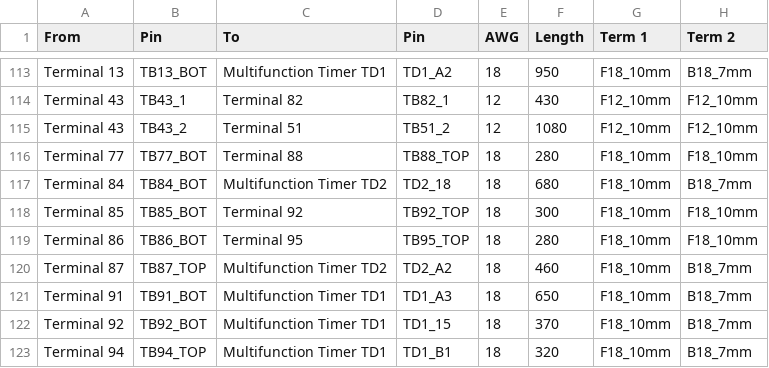
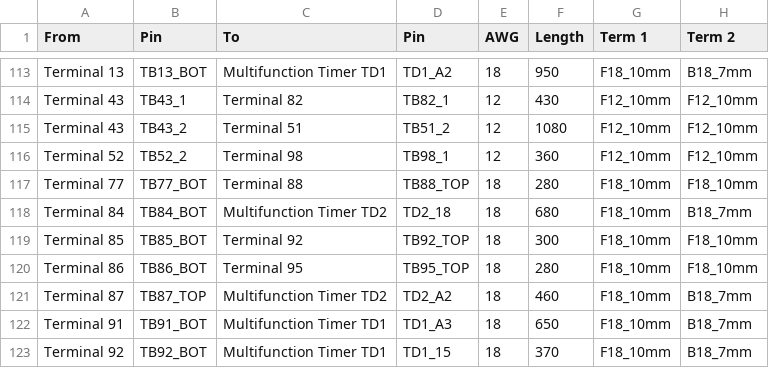
Before and after one commit to goodbetterbestco/powermatic_1200, a CSV file: docs/Wire_schedule.csv, drawn as a sheet; only a part is shown, gaps mark what is left out; the shorter side is filled out with more unchanged rows; the diff names each change by its address in the sheet, - before the commit and + after, or states it on an @@ line.

Commit message:
Bond all DIN rails and refresh wire schedule

```diff
--- a/docs/Wire_schedule.csv
+++ b/docs/Wire_schedule.csv
+row 116: Terminal 52 | TB52_2 | Terminal 98 | TB98_1 | 12 | 360 | F12_10mm | F12_10mm
```
Also changed, not shown: BOM_other.csv, docs/Wire_length_totals.csv, 3 other files.
